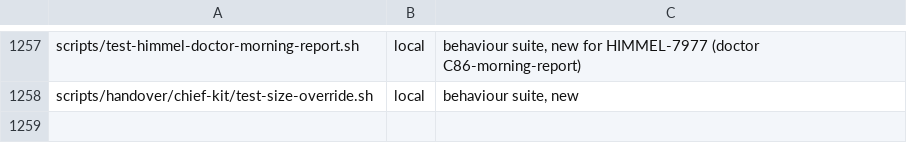
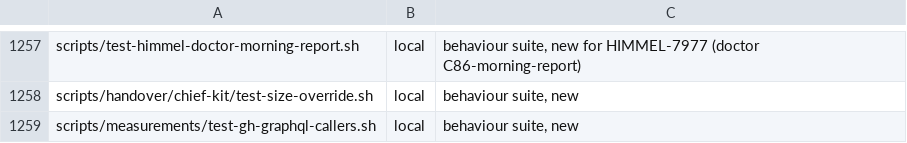
Before and after one commit to yotamleo-org/Himmel, a TSV file: scripts/ci/suite-tiers.tsv, drawn as a sheet; only a part is shown, gaps mark what is left out.

```diff
--- a/scripts/ci/suite-tiers.tsv
+++ b/scripts/ci/suite-tiers.tsv
@@ -1258 +1258,2 @@ scripts/test-himmel-doctor-morning-report.sh	local	behaviour suite, new for HIMM
 scripts/handover/chief-kit/test-size-override.sh	local	behaviour suite, new
+scripts/measurements/test-gh-graphql-callers.sh	local	behaviour suite, new
```
Also changed, not shown: scripts/ci/suite-durations.tsv, 2 other files.
